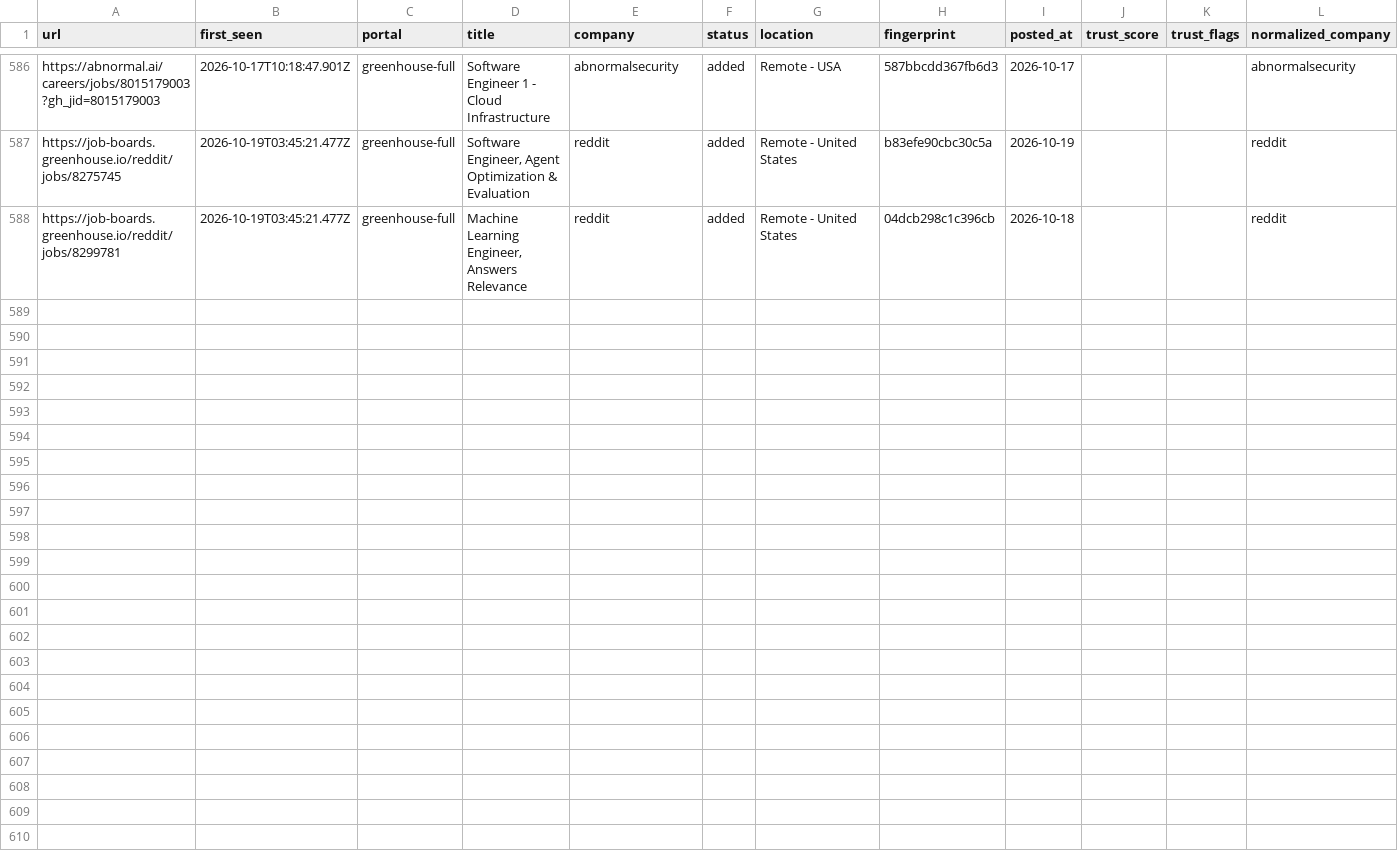
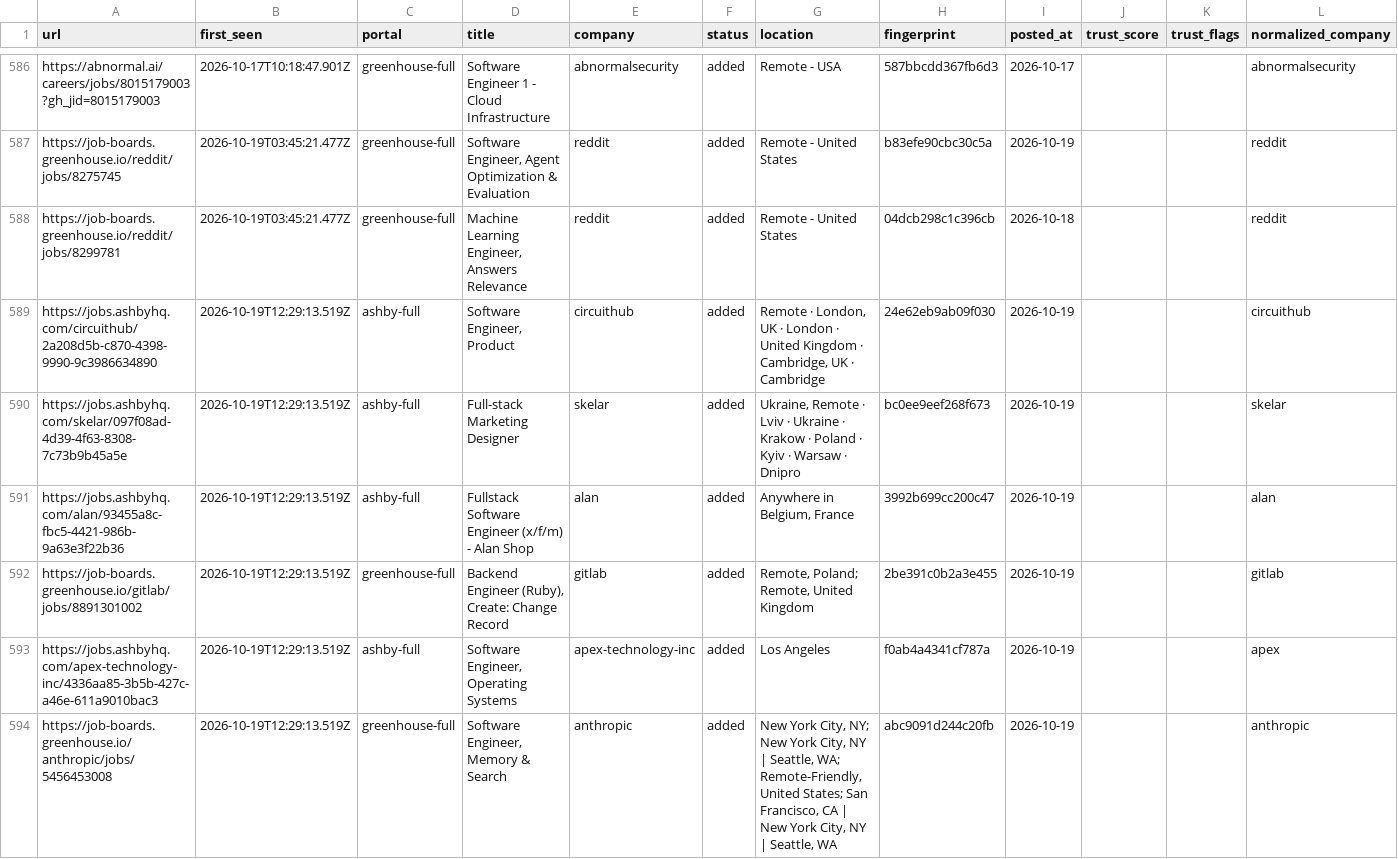
Before and after one commit to manavmalavia18/scoutgrid, a TSV file: data/scan-history-seeds.tsv, drawn as a sheet; only a part is shown, gaps mark what is left out.

```diff
--- a/data/scan-history-seeds.tsv
+++ b/data/scan-history-seeds.tsv
@@ -588 +588,7 @@ https://job-boards.greenhouse.io/reddit/jobs/8275745	2026-10-19T03:45:21.477Z	gr
 https://job-boards.greenhouse.io/reddit/jobs/8299781	2026-10-19T03:45:21.477Z	greenhouse-full	Machine Learning Engineer, Answers Relevance	reddit	added	Remote - United States	04dcb298c1c396cb	2026-10-18			reddit
+https://jobs.ashbyhq.com/circuithub/2a208d5b-c870-4398-9990-9c3986634890	2026-10-19T12:29:13.519Z	ashby-full	Software Engineer, Product	circuithub	added	Remote · London, UK · London · United Kingdom · Cambridge, UK · Cambridge	24e62eb9ab09f030	2026-10-19			circuithub
+https://jobs.ashbyhq.com/skelar/097f08ad-4d39-4f63-8308-7c73b9b45a5e	2026-10-19T12:29:13.519Z	ashby-full	Full-stack Marketing Designer	skelar	added	Ukraine, Remote · Lviv · Ukraine · Krakow · Poland · Kyiv · Warsaw · Dnipro	bc0ee9eef268f673	2026-10-19			skelar
+https://jobs.ashbyhq.com/alan/93455a8c-fbc5-4421-986b-9a63e3f22b36	2026-10-19T12:29:13.519Z	ashby-full	Fullstack Software Engineer (x/f/m) - Alan Shop	alan	added	Anywhere in Belgium, France	3992b699cc200c47	2026-10-19			alan
+https://job-boards.greenhouse.io/gitlab/jobs/8891301002	2026-10-19T12:29:13.519Z	greenhouse-full	Backend Engineer (Ruby), Create: Change Record	gitlab	added	Remote, Poland; Remote, United Kingdom	2be391c0b2a3e455	2026-10-19			gitlab
+https://jobs.ashbyhq.com/apex-technology-inc/4336aa85-3b5b-427c-a46e-611a9010bac3	2026-10-19T12:29:13.519Z	ashby-full	Software Engineer, Operating Systems	apex-technology-inc	added	Los Angeles	f0ab4a4341cf787a	2026-10-19			apex
+https://job-boards.greenhouse.io/anthropic/jobs/5456453008	2026-10-19T12:29:13.519Z	greenhouse-full	Software Engineer, Memory & Search	anthropic	added	New York City, NY; New York City, NY | Seattle, WA; Remote-Friendly, United States; San Francisco, CA | New York City, NY | Seattle, WA	abc9091d244c20fb	2026-10-19			anthropic
```
Also changed, not shown: 3 other files.
